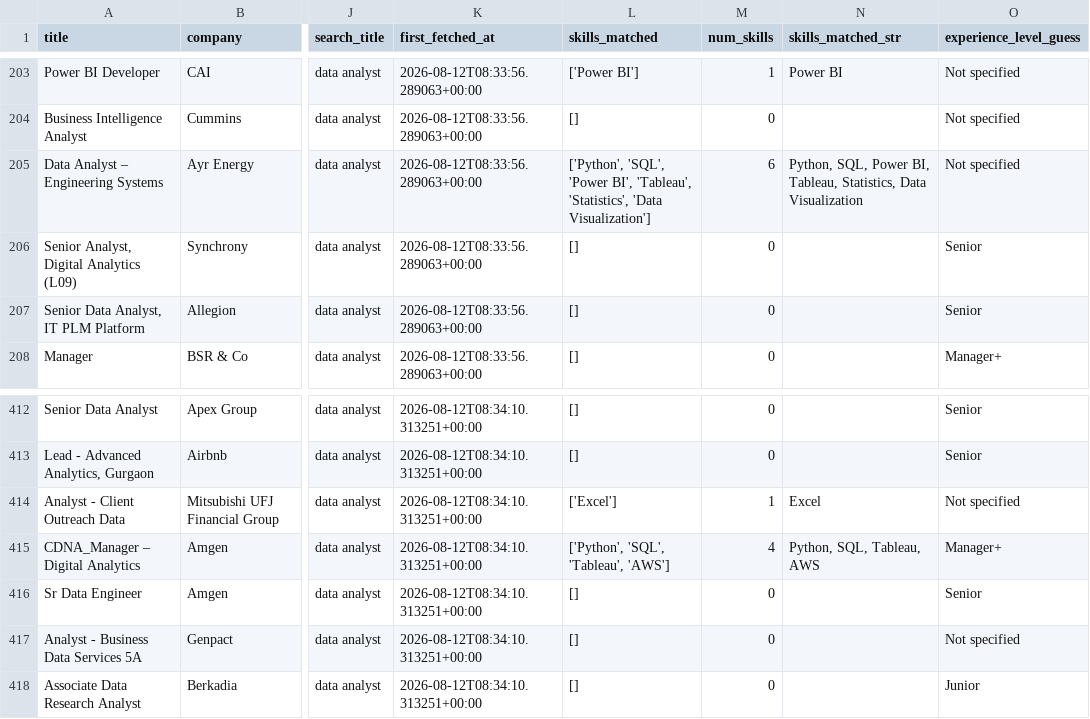
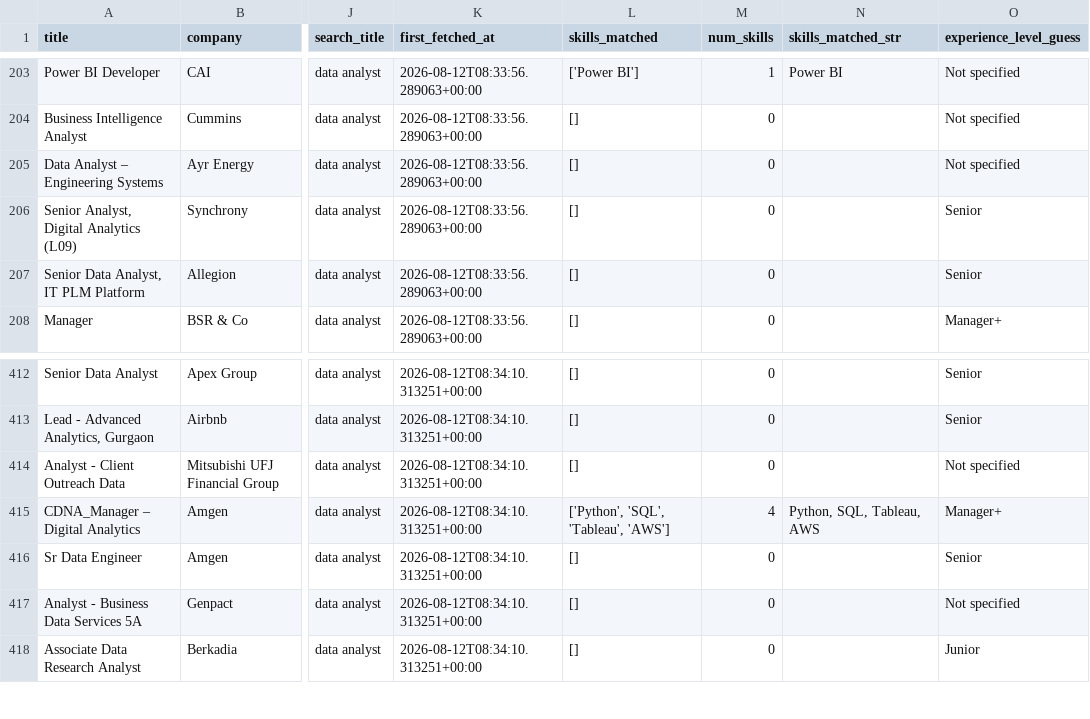
Before and after one commit to SaadShaikh14/DA-job-market-tool, a CSV file: da_job_postings_clean.csv, drawn as a sheet; only a part is shown, gaps mark what is left out; the diff names each change by its address in the sheet, - before the commit and + after, or states it on an @@ line.

```diff
--- a/da_job_postings_clean.csv
+++ b/da_job_postings_clean.csv
-L205 (skills_matched): ['Python', 'SQL', 'Power BI', 'Tableau', 'Statistics', 'Data Visualization']
+L205 (skills_matched): []
-M205 (num_skills): 6
+M205 (num_skills): 0
-N205 (skills_matched_str): Python, SQL, Power BI, Tableau, Statistics, Data Visualization
+N205 (skills_matched_str): (empty)
-L414 (skills_matched): ['Excel']
+L414 (skills_matched): []
-M414 (num_skills): 1
+M414 (num_skills): 0
-N414 (skills_matched_str): Excel
+N414 (skills_matched_str): (empty)
```
Also changed, not shown: 8 other files.
